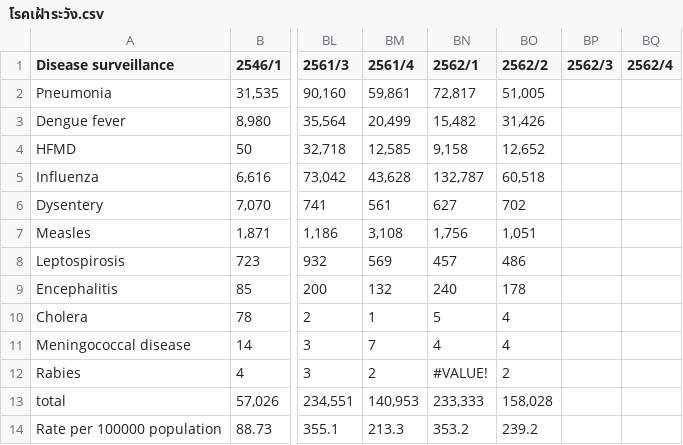
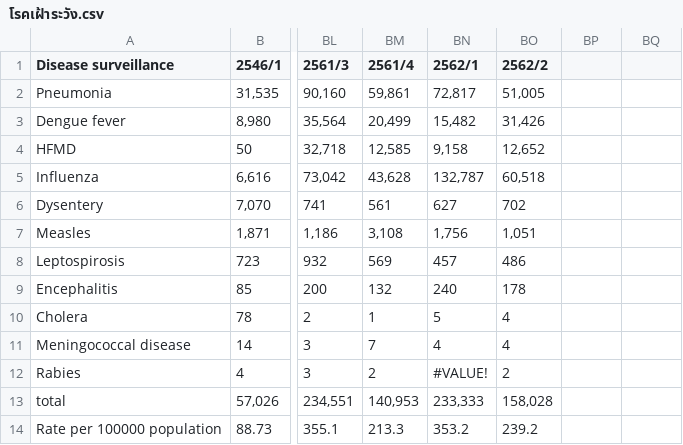
Before and after one commit to pawitra213/graph2, a CSV file: โรคเฝ้าระวัง.csv, drawn as a sheet; only a part is shown, gaps mark what is left out; the diff names each change by its address in the sheet, - before the commit and + after, or states it on an @@ line.

Commit message:
Update โรคเฝ้าระวัง.csv

```diff
--- a/โรคเฝ้าระวัง.csv
+++ b/โรคเฝ้าระวัง.csv
-BP1: 2562/3
+BP1: (empty)
-BQ1: 2562/4
+BQ1: (empty)
```
